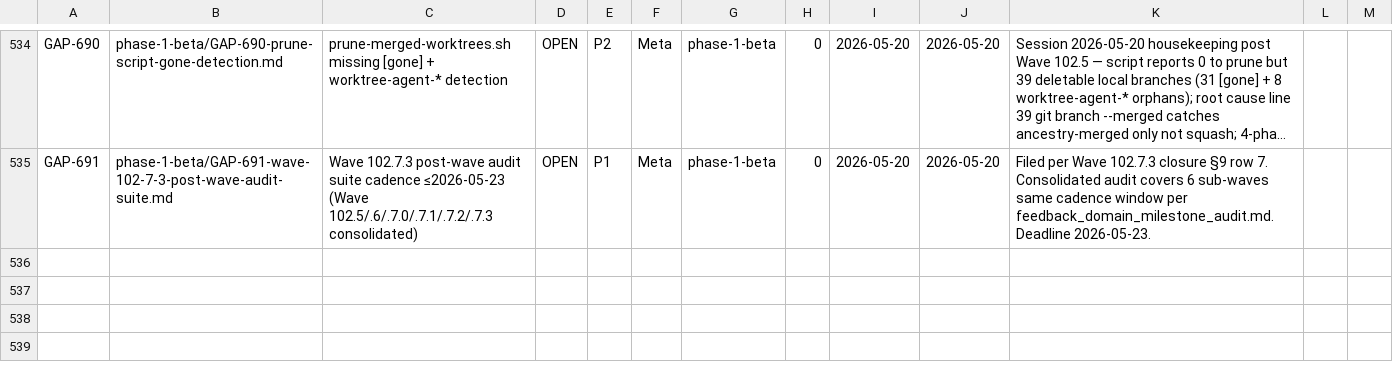
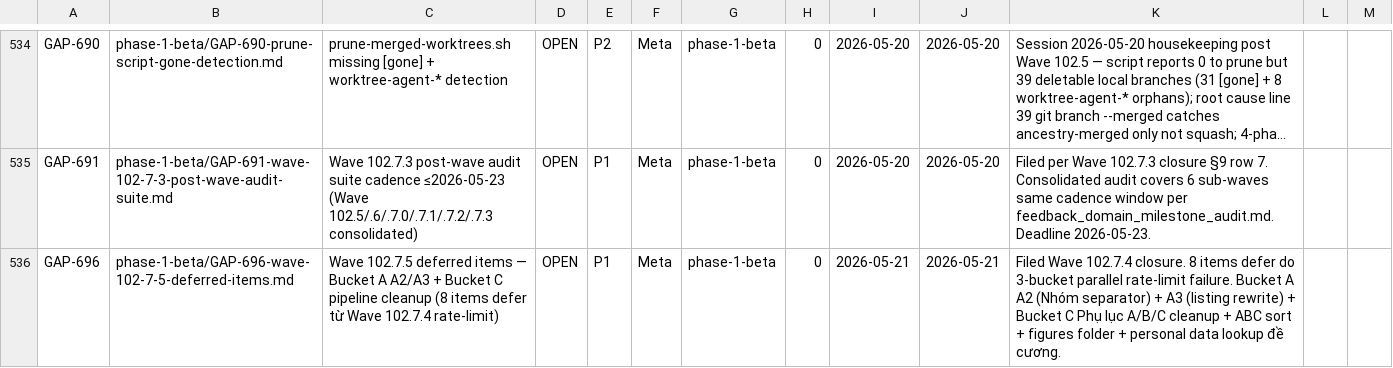
Before and after one commit to VictorAurelius/2026-Kite-Class-Platform, a CSV file: documents/04-quality/gaps/gap-status.csv, drawn as a sheet; only a part is shown, gaps mark what is left out; long unchanged cells end in …; the diff names each change by its address in the sheet, - before the commit and + after, or states it on an @@ line.

```diff
--- a/documents/04-quality/gaps/gap-status.csv
+++ b/documents/04-quality/gaps/gap-status.csv
+row 536: GAP-696 | phase-1-beta/GAP-696-wave-102-7-5-deferred-items.md | Wave 102.7.5 deferred items — Bucket A A2/A3 + Bucket C pipeline cleanup (8 items defer từ Wave 102.7.4 rate-limit) | OPEN | P1 | Meta | phase-1-beta | 0 | 2026-05-21 | 2026-05-21 | Filed Wave 102.7.4 closure. 8 items defer do 3-bucket parallel rate-limit failure. Bucket A A2 (Nhóm separator) + A3 (listing rewrite) + Bucket C Phụ lục A/B/C cleanup + ABC sort + figures folder + personal data lookup đề cương.
```
Also changed, not shown: documents/04-quality/audits/audits-index.csv, 6 other files.
